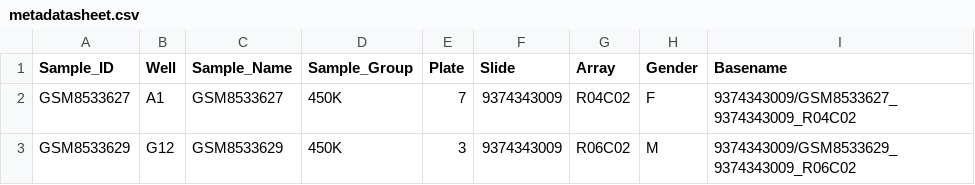
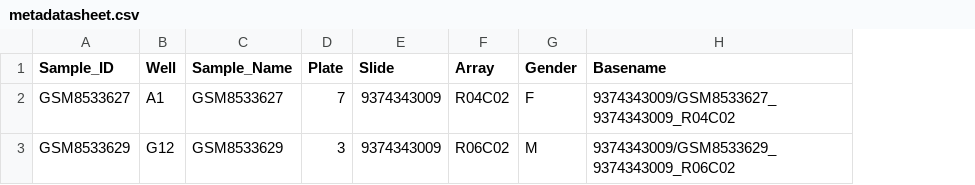
Before and after one commit to GRIAC-Bioinformatics/TK_dna-methylation_cookbook, a CSV file: data/metadatasheet.csv, drawn as a sheet; the diff names each change by its address in the sheet, - before the commit and + after, or states it on an @@ line.

Commit message:
removing unused column from metadata sheet example

```diff
--- a/data/metadatasheet.csv
+++ b/data/metadatasheet.csv
-column D (Sample_Group), rows 2-3: 450K | 450K
```
